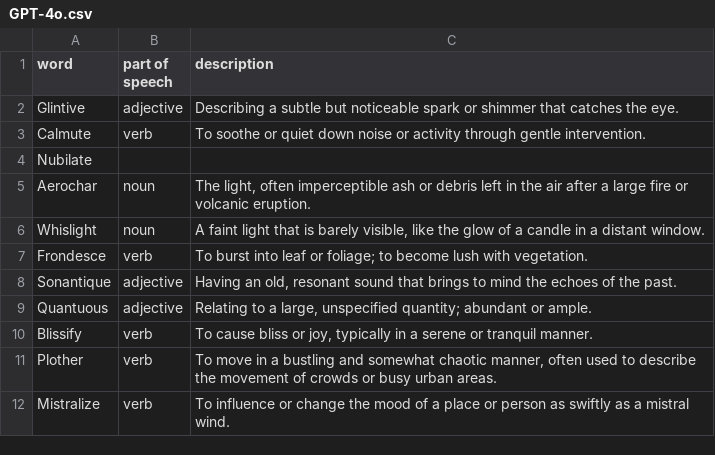
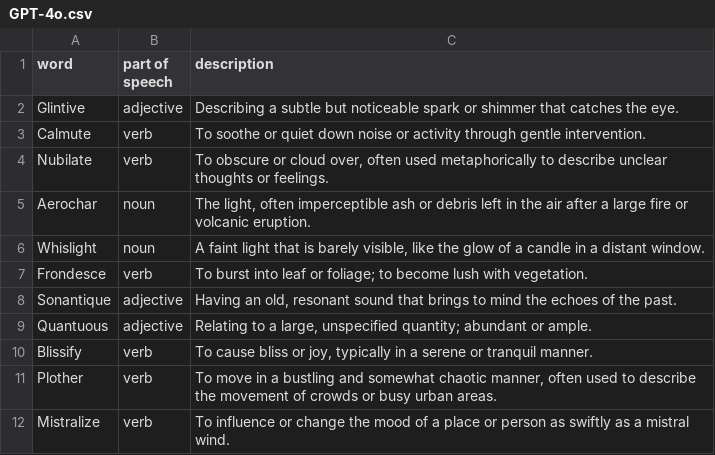
Before and after one commit to SauersML/Outputs, a CSV file: LLM-dictionary/GPT-4o.csv, drawn as a sheet.

Commit message:
Update GPT-4o.csv

```diff
--- a/LLM-dictionary/GPT-4o.csv
+++ b/LLM-dictionary/GPT-4o.csv
@@ -3,3 +3,3 @@ Glintive	adjective	Describing a subtle but noticeable spark or shimmer that catc
 Calmute	verb	To soothe or quiet down noise or activity through gentle intervention.
-Nubilate
+Nubilate	verb	To obscure or cloud over, often used metaphorically to describe unclear thoughts or feelings.
 Aerochar	noun	The light, often imperceptible ash or debris left in the air after a large fire or volcanic eruption.
```
